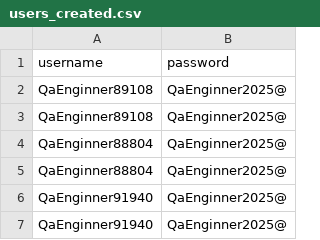
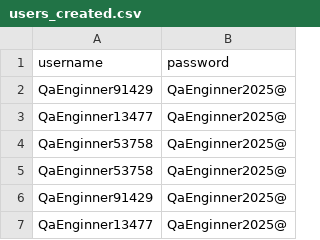
Before and after one commit to D-Lass-Tounk/qa-portfolio, a CSV file: Projets/Jmeter/JpetStore/Work/Data/users_created.csv, drawn as a sheet.

```diff
--- a/Projets/Jmeter/JpetStore/Work/Data/users_created.csv
+++ b/Projets/Jmeter/JpetStore/Work/Data/users_created.csv
@@ -1,7 +1,7 @@
 username,password
-QaEnginner89108,QaEnginner2025@
-QaEnginner89108,QaEnginner2025@
-QaEnginner88804,QaEnginner2025@
-QaEnginner88804,QaEnginner2025@
-QaEnginner91940,QaEnginner2025@
-QaEnginner91940,QaEnginner2025@
+QaEnginner91429,QaEnginner2025@
+QaEnginner13477,QaEnginner2025@
+QaEnginner53758,QaEnginner2025@
+QaEnginner53758,QaEnginner2025@
+QaEnginner91429,QaEnginner2025@
+QaEnginner13477,QaEnginner2025@
```
Also changed, not shown: 2 other files.
